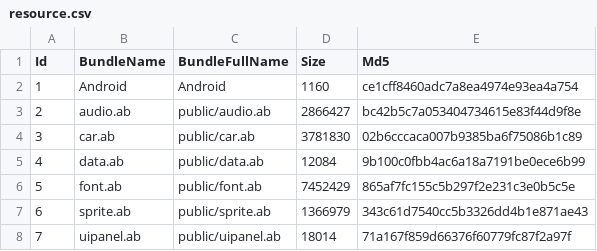
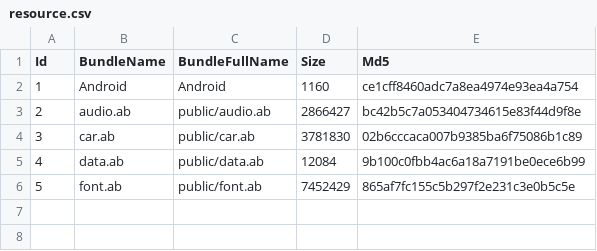
Before and after one commit to 10gsxu/ABFramework, a CSV file: cardrift/resource.csv, drawn as a sheet.

```diff
--- a/cardrift/resource.csv
+++ b/cardrift/resource.csv
@@ -6,3 +6 @@ Id,BundleName,BundleFullName,Size,Md5
 5,font.ab,public/font.ab,7452429,865af7fc155c5b297f2e231c3e0b5c5e
-6,sprite.ab,public/sprite.ab,1366979,343c61d7540cc5b3326dd4b1e871ae43
-7,uipanel.ab,public/uipanel.ab,18014,71a167f859d66376f60779fc87f2a97f
```
Also changed, not shown: 5 other files.
